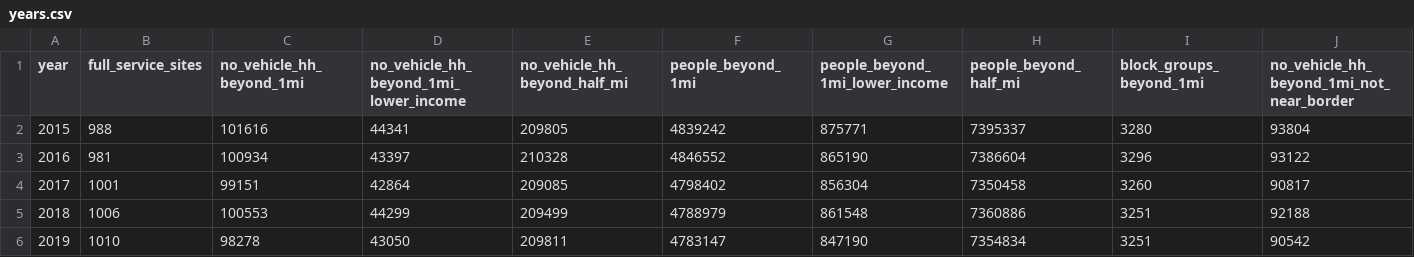
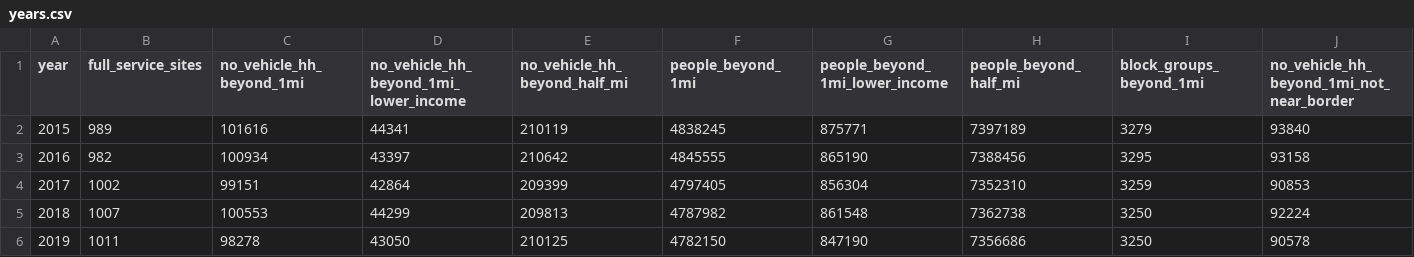
Before and after one commit to SBoyapati13/Food-Desert-Mapper, a CSV file: out/NJ/years.csv, drawn as a sheet; only a part is shown; the diff covers the shown part only; the diff names each change by its address in the sheet, - before the commit and + after, or states it on an @@ line.

```diff
--- a/out/NJ/years.csv
+++ b/out/NJ/years.csv
-B2 (full_service_sites): 988
+B2 (full_service_sites): 989
-E2 (no_vehicle_hh_beyond_half_mi): 209805
+E2 (no_vehicle_hh_beyond_half_mi): 210119
-F2 (people_beyond_1mi): 4839242
+F2 (people_beyond_1mi): 4838245
-H2 (people_beyond_half_mi): 7395337
+H2 (people_beyond_half_mi): 7397189
-I2 (block_groups_beyond_1mi): 3280
+I2 (block_groups_beyond_1mi): 3279
-J2: 93804
+J2: 93840
-B3 (full_service_sites): 981
+B3 (full_service_sites): 982
-E3 (no_vehicle_hh_beyond_half_mi): 210328
+E3 (no_vehicle_hh_beyond_half_mi): 210642
-F3 (people_beyond_1mi): 4846552
+F3 (people_beyond_1mi): 4845555
-H3 (people_beyond_half_mi): 7386604
+H3 (people_beyond_half_mi): 7388456
-I3 (block_groups_beyond_1mi): 3296
+I3 (block_groups_beyond_1mi): 3295
-J3: 93122
+J3: 93158
-B4 (full_service_sites): 1001
+B4 (full_service_sites): 1002
-E4 (no_vehicle_hh_beyond_half_mi): 209085
+E4 (no_vehicle_hh_beyond_half_mi): 209399
-F4 (people_beyond_1mi): 4798402
+F4 (people_beyond_1mi): 4797405
-H4 (people_beyond_half_mi): 7350458
+H4 (people_beyond_half_mi): 7352310
-I4 (block_groups_beyond_1mi): 3260
+I4 (block_groups_beyond_1mi): 3259
-J4: 90817
+J4: 90853
-B5 (full_service_sites): 1006
+B5 (full_service_sites): 1007
-E5 (no_vehicle_hh_beyond_half_mi): 209499
+E5 (no_vehicle_hh_beyond_half_mi): 209813
-F5 (people_beyond_1mi): 4788979
+F5 (people_beyond_1mi): 4787982
-H5 (people_beyond_half_mi): 7360886
+H5 (people_beyond_half_mi): 7362738
-I5:I6 (block_groups_beyond_1mi): 3251
+I5:I6 (block_groups_beyond_1mi): 3250
-J5: 92188
+J5: 92224
-B6 (full_service_sites): 1010
+B6 (full_service_sites): 1011
-E6 (no_vehicle_hh_beyond_half_mi): 209811
+E6 (no_vehicle_hh_beyond_half_mi): 210125
-F6 (people_beyond_1mi): 4783147
+F6 (people_beyond_1mi): 4782150
-H6 (people_beyond_half_mi): 7354834
+H6 (people_beyond_half_mi): 7356686
-J6: 90542
+J6: 90578
```
Also changed, not shown: 32 edited cells elsewhere in this file, out/NJ/sites.csv, 14 other files.
